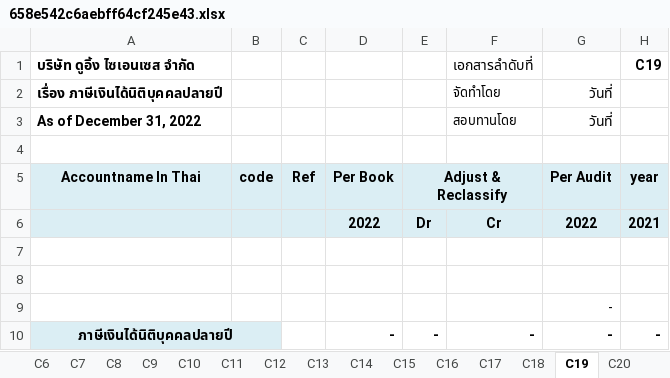
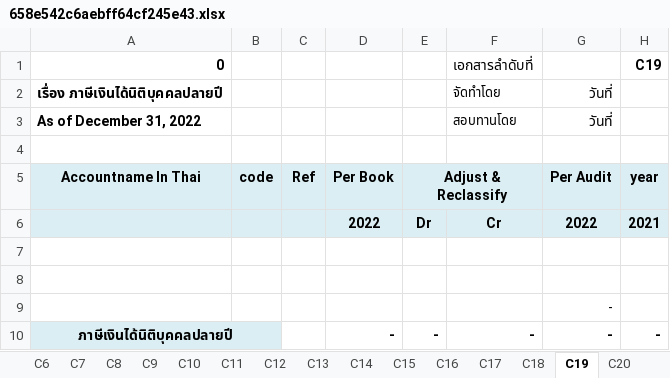
Before and after one commit to wisitimr/go-nub, an Excel workbook: config/templates/financial_statement/658e542c6aebff64cf245e43.xlsx, sheet C19, drawn as a sheet; values as stored, in another font and other column widths than the file's, no borders; the diff names each change by its address in the sheet, - before the commit and + after, or states it on an @@ line.

```diff
--- a/config/templates/financial_statement/658e542c6aebff64cf245e43.xlsx (sheet C19)
+++ b/config/templates/financial_statement/658e542c6aebff64cf245e43.xlsx (sheet C19)
-A1: บริษัท ดูอิ้ง ไซเอนเซส จำกัด
+A1: 0
```
Also changed, not shown: sheet แยกประเภท, sheet TB12, sheet C17, sheet กระดาษทำการ, sheet C10, sheet งบปี66, 19 more sheets, formulas that keep their value, hidden cells, 37 other files.
